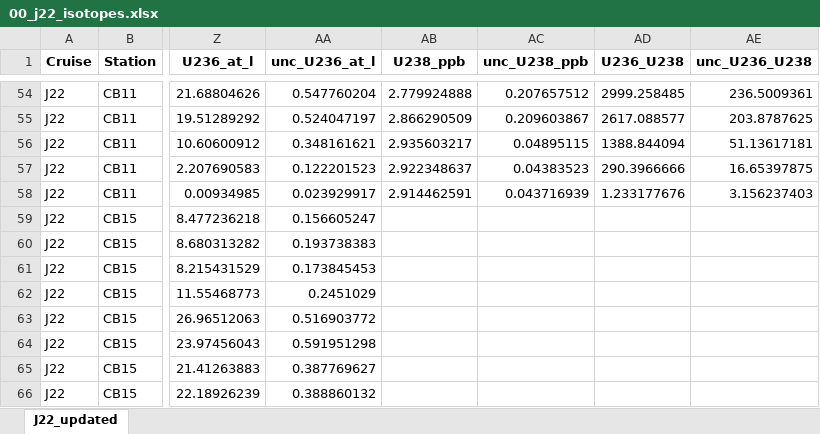
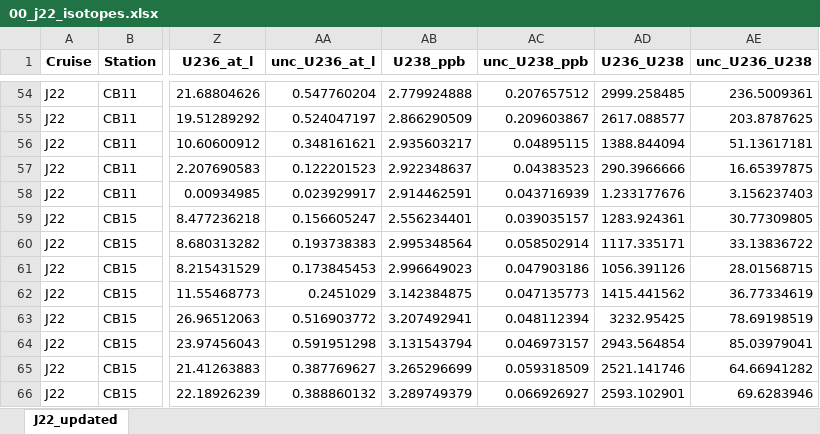
Before and after one commit to annabel-payne/BGOS-JOIS-2022, an Excel workbook: 00_j22_isotopes.xlsx, sheet J22_updated, drawn as a sheet; only a part is shown, gaps mark what is left out; values as stored, in another font and other column widths than the file's, no borders; the diff covers the shown part only; the diff names each change by its address in the sheet, - before the commit and + after, or states it on an @@ line.

```diff
--- a/00_j22_isotopes.xlsx (sheet J22_updated)
+++ b/00_j22_isotopes.xlsx (sheet J22_updated)
-AB59 (U238_ppb): (empty)
+AB59 (U238_ppb): 2.556234401
-AC59 (unc_U238_ppb): (empty)
+AC59 (unc_U238_ppb): 0.039035157
-AD59 (U236_U238): (empty)
+AD59 (U236_U238): 1283.924361
-AE59 (unc_U236_U238): (empty)
+AE59 (unc_U236_U238): 30.77309805
-AB60 (U238_ppb): (empty)
+AB60 (U238_ppb): 2.995348564
-AC60 (unc_U238_ppb): (empty)
+AC60 (unc_U238_ppb): 0.058502914
-AD60 (U236_U238): (empty)
+AD60 (U236_U238): 1117.335171
-AE60 (unc_U236_U238): (empty)
+AE60 (unc_U236_U238): 33.13836722
-AB61 (U238_ppb): (empty)
+AB61 (U238_ppb): 2.996649023
-AC61 (unc_U238_ppb): (empty)
+AC61 (unc_U238_ppb): 0.047903186
-AD61 (U236_U238): (empty)
+AD61 (U236_U238): 1056.391126
-AE61 (unc_U236_U238): (empty)
+AE61 (unc_U236_U238): 28.01568715
-AB62 (U238_ppb): (empty)
+AB62 (U238_ppb): 3.142384875
-AC62 (unc_U238_ppb): (empty)
+AC62 (unc_U238_ppb): 0.047135773
-AD62 (U236_U238): (empty)
+AD62 (U236_U238): 1415.441562
-AE62 (unc_U236_U238): (empty)
+AE62 (unc_U236_U238): 36.77334619
-AB63 (U238_ppb): (empty)
+AB63 (U238_ppb): 3.207492941
-AC63 (unc_U238_ppb): (empty)
+AC63 (unc_U238_ppb): 0.048112394
-AD63 (U236_U238): (empty)
+AD63 (U236_U238): 3232.95425
-AE63 (unc_U236_U238): (empty)
+AE63 (unc_U236_U238): 78.69198519
-AB64 (U238_ppb): (empty)
+AB64 (U238_ppb): 3.131543794
-AC64 (unc_U238_ppb): (empty)
+AC64 (unc_U238_ppb): 0.046973157
-AD64 (U236_U238): (empty)
+AD64 (U236_U238): 2943.564854
-AE64 (unc_U236_U238): (empty)
+AE64 (unc_U236_U238): 85.03979041
-AB65 (U238_ppb): (empty)
+AB65 (U238_ppb): 3.265296699
-AC65 (unc_U238_ppb): (empty)
+AC65 (unc_U238_ppb): 0.059318509
-AD65 (U236_U238): (empty)
+AD65 (U236_U238): 2521.141746
-AE65 (unc_U236_U238): (empty)
+AE65 (unc_U236_U238): 64.66941282
-AB66 (U238_ppb): (empty)
+AB66 (U238_ppb): 3.289749379
-AC66 (unc_U238_ppb): (empty)
+AC66 (unc_U238_ppb): 0.066926927
-AD66 (U236_U238): (empty)
+AD66 (U236_U238): 2593.102901
-AE66 (unc_U236_U238): (empty)
+AE66 (unc_U236_U238): 69.6283946
```
Also changed, not shown: 104 edited cells elsewhere in this sheet.
